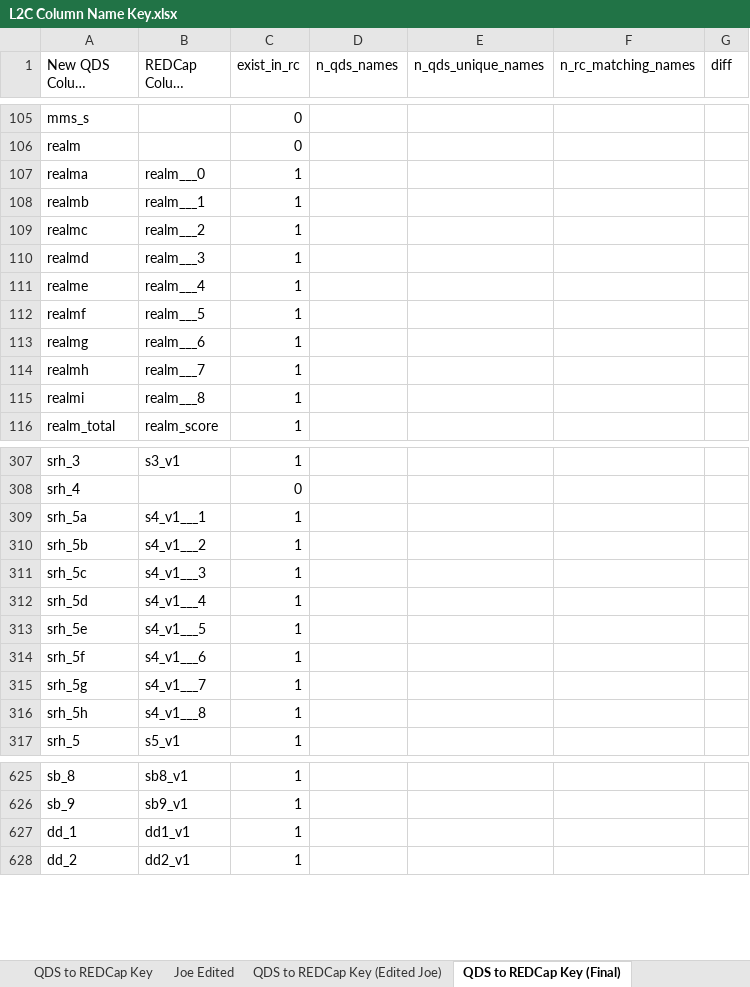
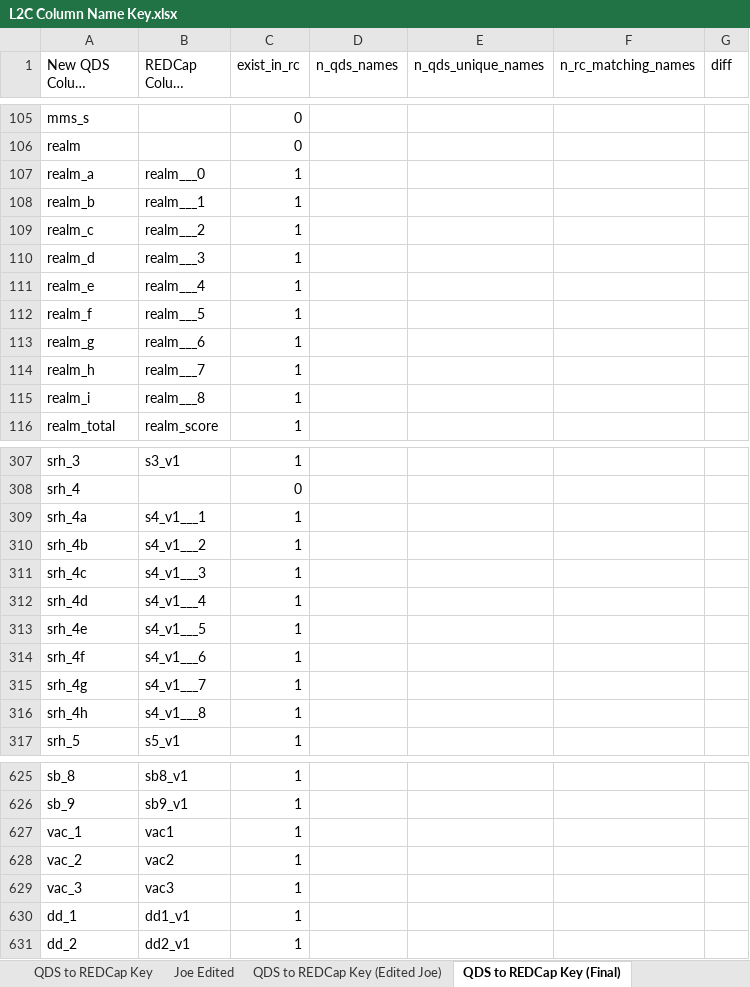
Before and after one commit to corvidfox/link2care_public, an Excel workbook: docs/codebooks/L2C Column Name Key.xlsx, sheet QDS to REDCap Key (Final), drawn as a sheet; only a part is shown, gaps mark what is left out; long unchanged cells end in …; values as stored, in another font and other column widths than the file's, no cell formats; conditional formats not drawn; the diff covers the shown part only; the diff names each change by its address in the sheet, - before the commit and + after, or states it on an @@ line.

Commit message:
#1 Update of code to rename REDCap columns
- Doing this inside of select() now so that it matches the process we used with the QDS data.

```diff
--- a/docs/codebooks/L2C Column Name Key.xlsx (sheet QDS to REDCap Key (Final))
+++ b/docs/codebooks/L2C Column Name Key.xlsx (sheet QDS to REDCap Key (Final))
-A107 (New QDS Column Name): realma
+A107 (New QDS Column Name): realm_a
-A108 (New QDS Column Name): realmb
+A108 (New QDS Column Name): realm_b
-A109 (New QDS Column Name): realmc
+A109 (New QDS Column Name): realm_c
-A110 (New QDS Column Name): realmd
+A110 (New QDS Column Name): realm_d
-A111 (New QDS Column Name): realme
+A111 (New QDS Column Name): realm_e
-A112 (New QDS Column Name): realmf
+A112 (New QDS Column Name): realm_f
-A113 (New QDS Column Name): realmg
+A113 (New QDS Column Name): realm_g
-A114 (New QDS Column Name): realmh
+A114 (New QDS Column Name): realm_h
-A115 (New QDS Column Name): realmi
+A115 (New QDS Column Name): realm_i
-A309 (New QDS Column Name): srh_5a
+A309 (New QDS Column Name): srh_4a
-A310 (New QDS Column Name): srh_5b
+A310 (New QDS Column Name): srh_4b
-A311 (New QDS Column Name): srh_5c
+A311 (New QDS Column Name): srh_4c
-A312 (New QDS Column Name): srh_5d
+A312 (New QDS Column Name): srh_4d
-A313 (New QDS Column Name): srh_5e
+A313 (New QDS Column Name): srh_4e
-A314 (New QDS Column Name): srh_5f
+A314 (New QDS Column Name): srh_4f
-A315 (New QDS Column Name): srh_5g
+A315 (New QDS Column Name): srh_4g
-A316 (New QDS Column Name): srh_5h
+A316 (New QDS Column Name): srh_4h
+row 627: vac_1 | vac1 | 1
+row 628: vac_2 | vac2 | 1
+row 629: vac_3 | vac3 | 1
```
Also changed, not shown: 1 added row, 1 removed row and 56 edited cells elsewhere in this sheet, cell formats, 1 other file.
